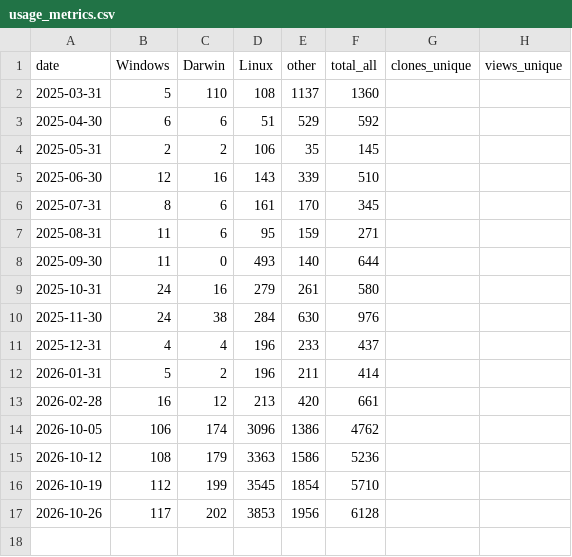
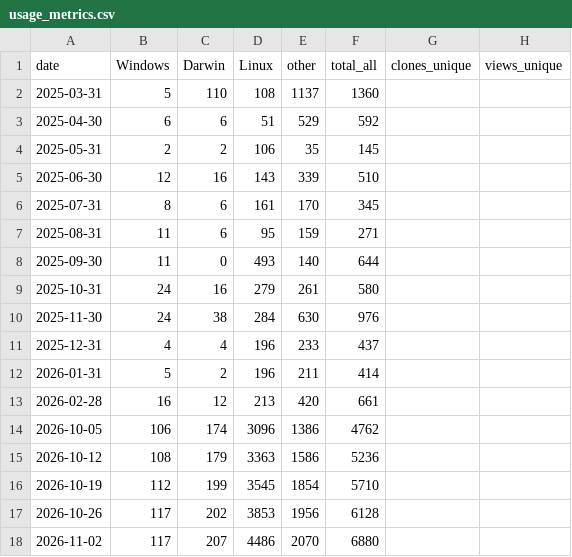
Before and after one commit to forestdatapartnership/whisp, a CSV file: .github/usage_metrics/usage_metrics.csv, drawn as a sheet.

```diff
--- a/.github/usage_metrics/usage_metrics.csv
+++ b/.github/usage_metrics/usage_metrics.csv
@@ -17 +17,2 @@ date,Windows,Darwin,Linux,other,total_all,clones_unique,views_unique
 2026-10-26,117,202,3853,1956,6128,,
+2026-11-02,117,207,4486,2070,6880,,
```
Also changed, not shown: .github/usage_metrics/country_downloads.csv, 1 other file.
